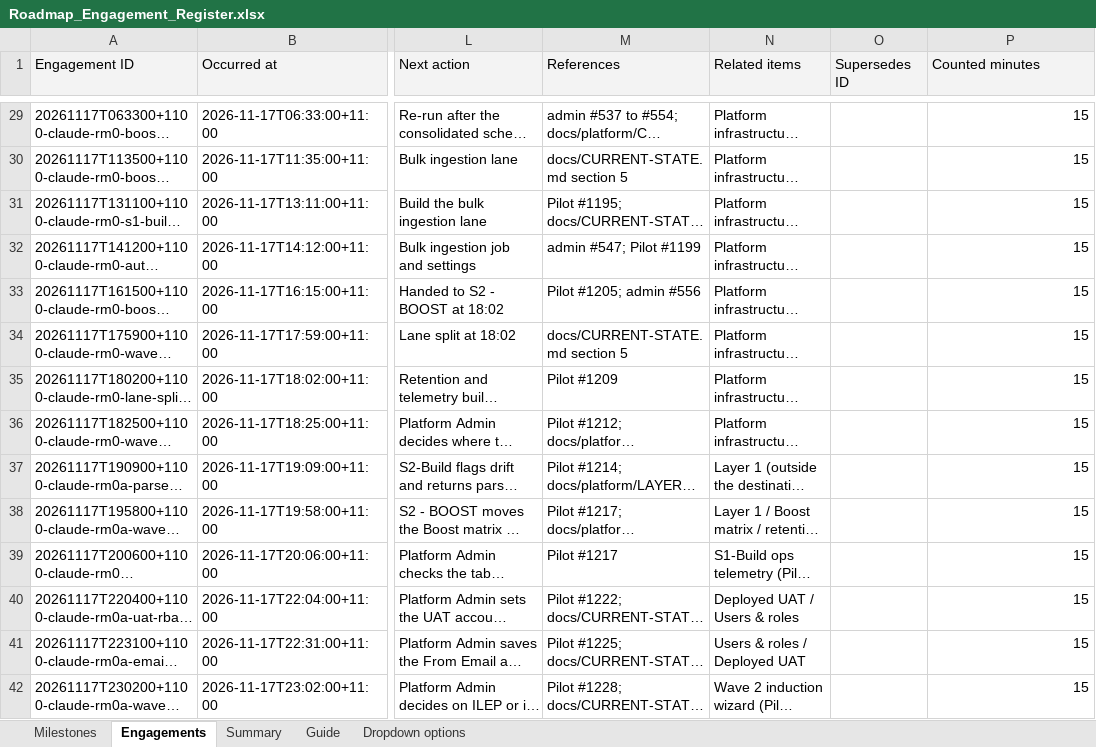
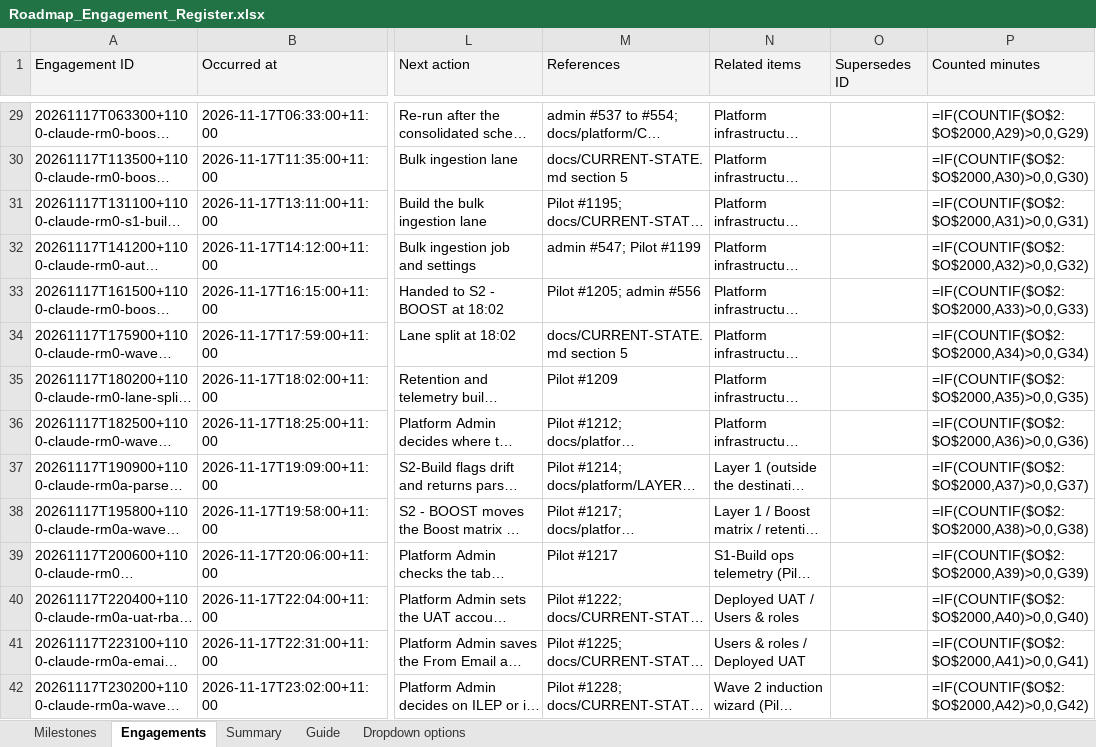
Before and after one commit to msinghbs-ai/coursefinder-admin, an Excel workbook: docs/Roadmap/2026-01/Roadmap_Engagement_Register.xlsx, sheet Engagements, drawn as a sheet; only a part is shown, gaps mark what is left out; long unchanged cells end in …; values as stored, in another font and other column widths than the file's, no borders; formulas without a stored value are shown as written; the diff covers the shown part only; the diff names each change by its address in the sheet, - before the commit and + after, or states it on an @@ line.

```diff
--- a/docs/Roadmap/2026-01/Roadmap_Engagement_Register.xlsx (sheet Engagements)
+++ b/docs/Roadmap/2026-01/Roadmap_Engagement_Register.xlsx (sheet Engagements)
-P29 (Counted minutes): 15
+P29 (Counted minutes): =IF(COUNTIF($O$2:$O$2000,A29)>0,0,G29)
-P30 (Counted minutes): 15
+P30 (Counted minutes): =IF(COUNTIF($O$2:$O$2000,A30)>0,0,G30)
-P31 (Counted minutes): 15
+P31 (Counted minutes): =IF(COUNTIF($O$2:$O$2000,A31)>0,0,G31)
-P32 (Counted minutes): 15
+P32 (Counted minutes): =IF(COUNTIF($O$2:$O$2000,A32)>0,0,G32)
-P33 (Counted minutes): 15
+P33 (Counted minutes): =IF(COUNTIF($O$2:$O$2000,A33)>0,0,G33)
-P34 (Counted minutes): 15
+P34 (Counted minutes): =IF(COUNTIF($O$2:$O$2000,A34)>0,0,G34)
-P35 (Counted minutes): 15
+P35 (Counted minutes): =IF(COUNTIF($O$2:$O$2000,A35)>0,0,G35)
-P36 (Counted minutes): 15
+P36 (Counted minutes): =IF(COUNTIF($O$2:$O$2000,A36)>0,0,G36)
-P37 (Counted minutes): 15
+P37 (Counted minutes): =IF(COUNTIF($O$2:$O$2000,A37)>0,0,G37)
-P38 (Counted minutes): 15
+P38 (Counted minutes): =IF(COUNTIF($O$2:$O$2000,A38)>0,0,G38)
-P39 (Counted minutes): 15
+P39 (Counted minutes): =IF(COUNTIF($O$2:$O$2000,A39)>0,0,G39)
-P40 (Counted minutes): 15
+P40 (Counted minutes): =IF(COUNTIF($O$2:$O$2000,A40)>0,0,G40)
-P41 (Counted minutes): 15
+P41 (Counted minutes): =IF(COUNTIF($O$2:$O$2000,A41)>0,0,G41)
-P42 (Counted minutes): 15
+P42 (Counted minutes): =IF(COUNTIF($O$2:$O$2000,A42)>0,0,G42)
```
Also changed, not shown: 1 added row and 303 edited cells elsewhere in this sheet, sheet Milestones, sheet Summary, 8 other files.
